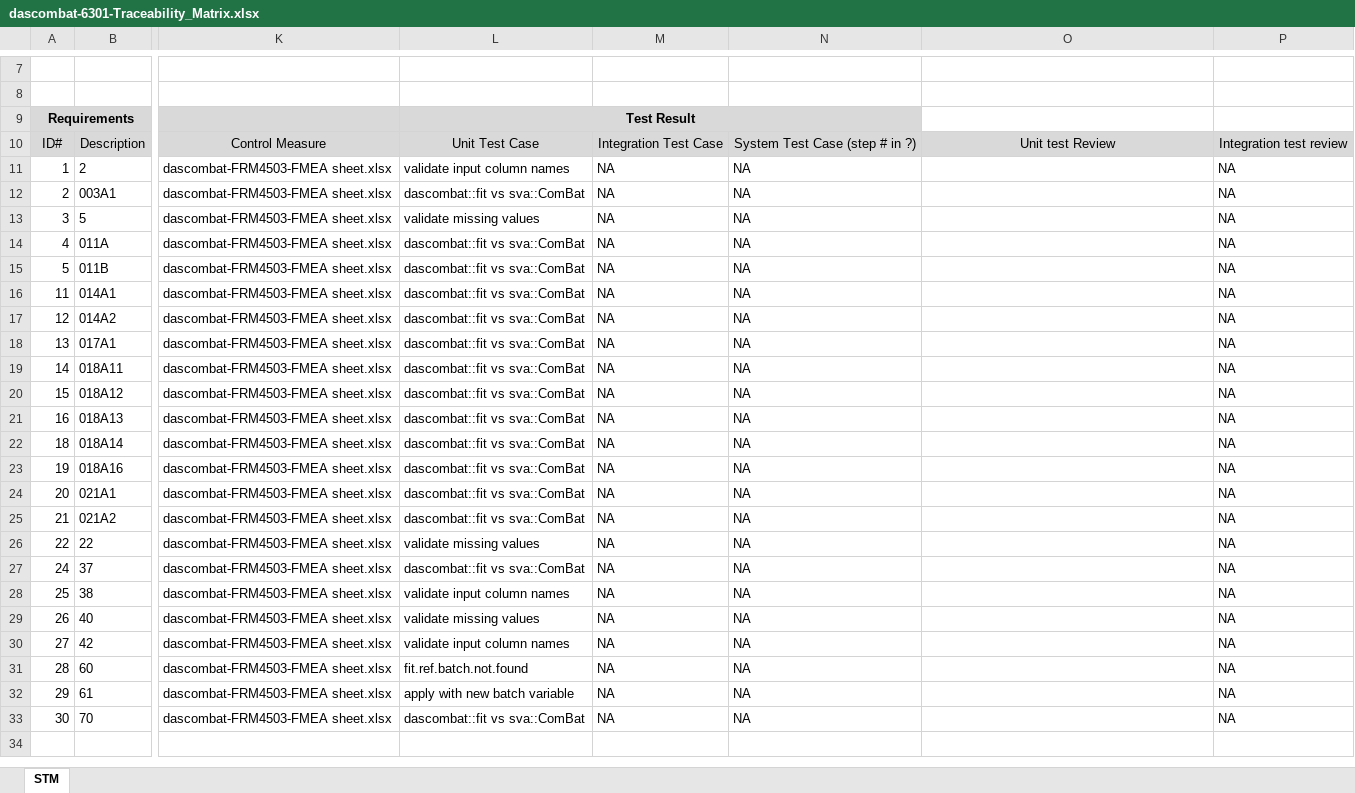
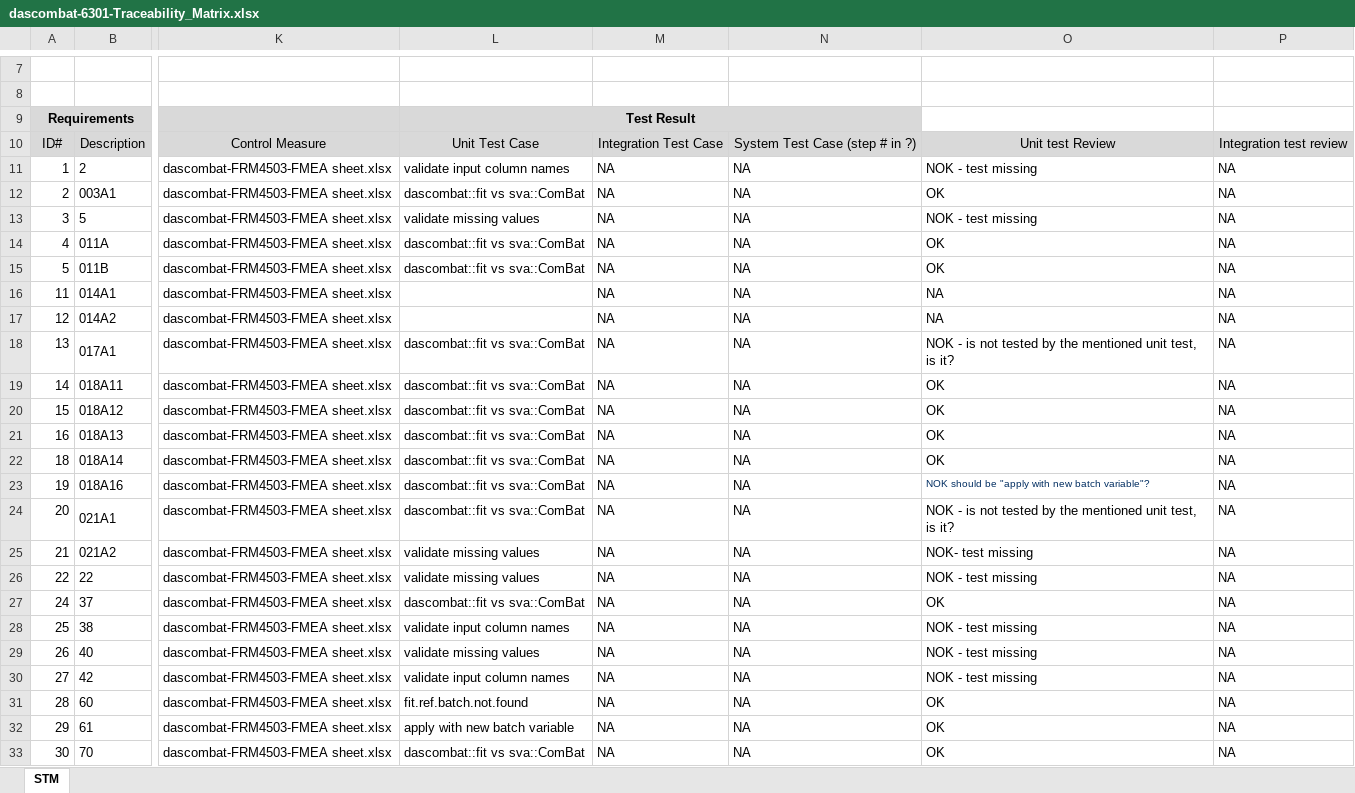
Before and after one commit to pamgene/dascombat, an Excel workbook: doc/01-software planning/dascombat-6301-Traceability_Matrix.xlsx, sheet STM, drawn as a sheet; only a part is shown, gaps mark what is left out; values as stored, in another font and other column widths than the file's, no borders; charts and pictures not drawn; the diff names each change by its address in the sheet, - before the commit and + after, or states it on an @@ line.

```diff
--- a/doc/01-software planning/dascombat-6301-Traceability_Matrix.xlsx (sheet STM)
+++ b/doc/01-software planning/dascombat-6301-Traceability_Matrix.xlsx (sheet STM)
-O11: (empty)
+O11: NOK - test missing
-O12: (empty)
+O12: OK
-O13: (empty)
+O13: NOK - test missing
-O14:O15: (empty)
+O14:O15: OK
-L16:L17: dascombat::fit vs sva::ComBat
+L16:L17: (empty)
-O16:O17: (empty)
+O16:O17: NA
-O18: (empty)
+O18: NOK - is not tested by the mentioned unit test, is it?
-O19:O22: (empty)
+O19:O22: OK
-O23: (empty)
+O23: NOK should be "apply with new batch variable"?
-O24: (empty)
+O24: NOK - is not tested by the mentioned unit test, is it?
-L25: dascombat::fit vs sva::ComBat
+L25: validate missing values
-O25: (empty)
+O25: NOK- test missing
-O26: (empty)
+O26: NOK - test missing
-O27: (empty)
+O27: OK
-O28:O30: (empty)
+O28:O30: NOK - test missing
-O31:O33: (empty)
+O31:O33: OK
```
Also changed, not shown: doc/01-software planning/dascombat-FRM4503-FMEA Sheet.xlsx, 2 other files.
